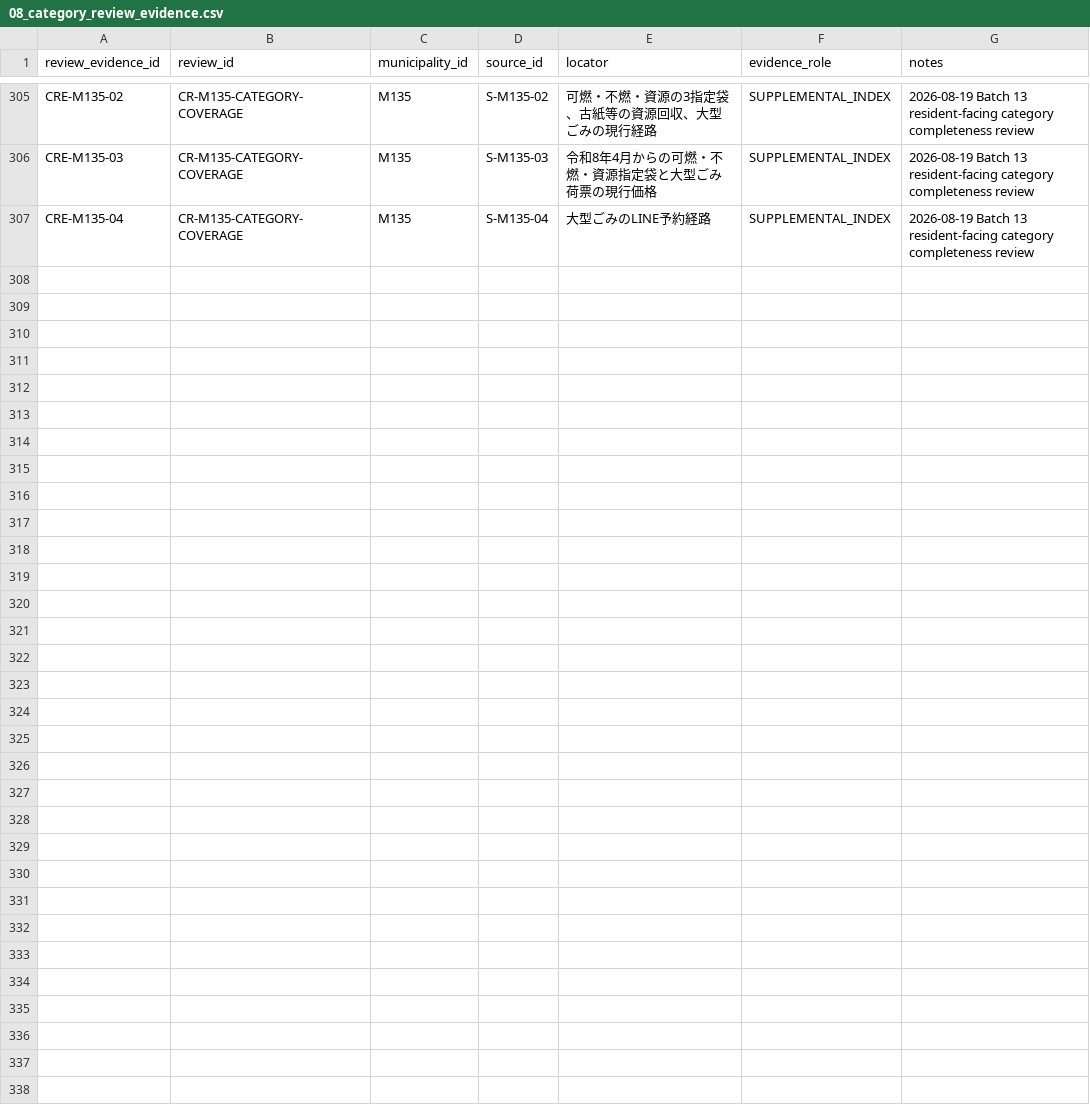
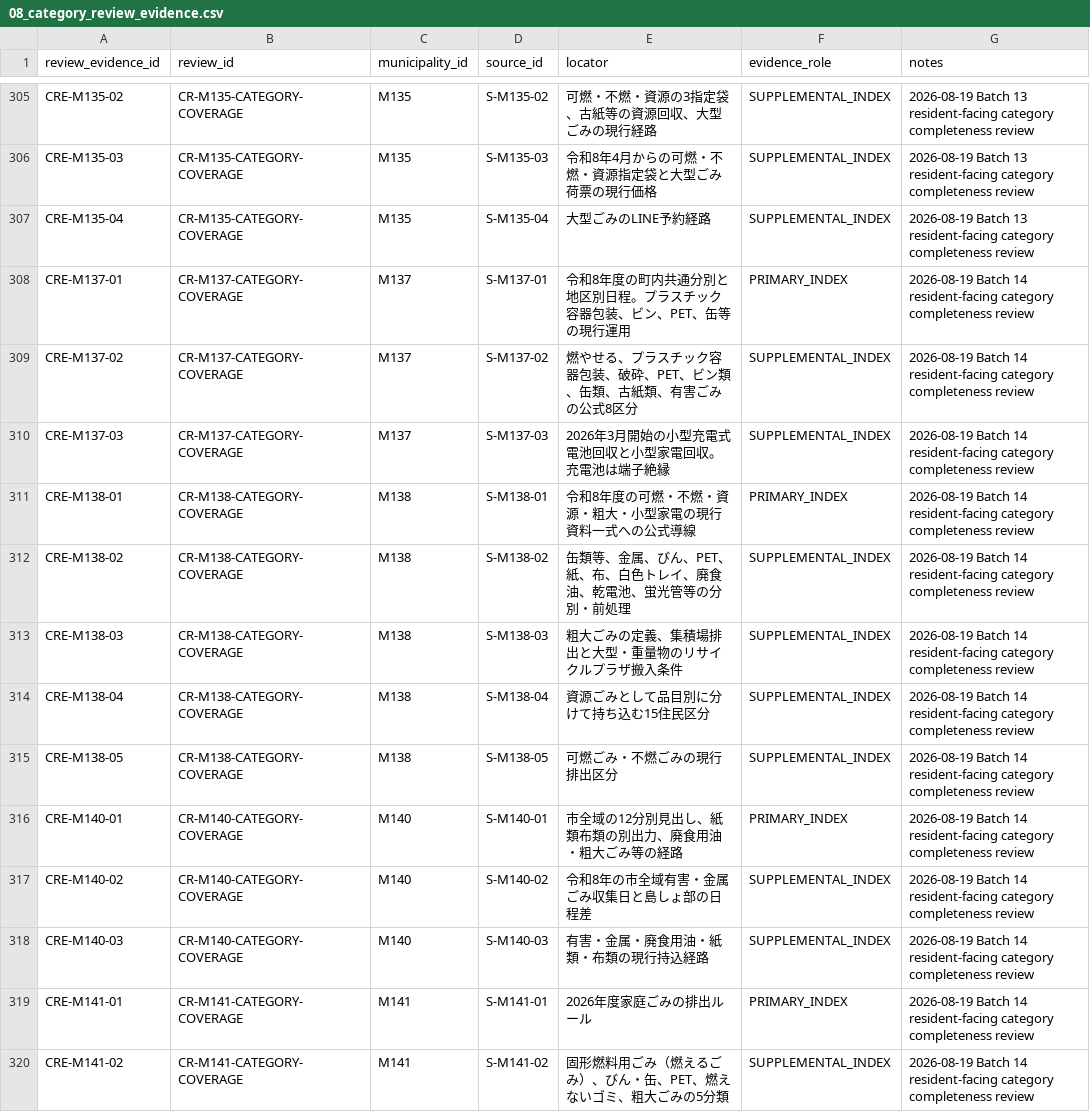
Before and after one commit to testeste55555/Separate-garbage, a CSV file: data/research/08_category_review_evidence.csv, drawn as a sheet; only a part is shown, gaps mark what is left out; the diff covers the shown part only.

```diff
--- a/data/research/08_category_review_evidence.csv
+++ b/data/research/08_category_review_evidence.csv
@@ -307 +307,14 @@ CRE-M135-03,CR-M135-CATEGORY-COVERAGE,M135,S-M135-03,令和8年4月からの可
 CRE-M135-04,CR-M135-CATEGORY-COVERAGE,M135,S-M135-04,大型ごみのLINE予約経路,SUPPLEMENTAL_INDEX,2026-08-19 Batch 13 resident-facing category completeness review
+CRE-M137-01,CR-M137-CATEGORY-COVERAGE,M137,S-M137-01,令和8年度の町内共通分別と地区別日程。プラスチック容器包装、ビン、PET、缶等の現行運用,PRIMARY_INDEX,2026-08-19 Batch 14 resident-facing category completeness review
+CRE-M137-02,CR-M137-CATEGORY-COVERAGE,M137,S-M137-02,燃やせる、プラスチック容器包装、破砕、PET、ビン類、缶類、古紙類、有害ごみの公式8区分,SUPPLEMENTAL_INDEX,2026-08-19 Batch 14 resident-facing category completeness review
+CRE-M137-03,CR-M137-CATEGORY-COVERAGE,M137,S-M137-03,2026年3月開始の小型充電式電池回収と小型家電回収。充電池は端子絶縁,SUPPLEMENTAL_INDEX,2026-08-19 Batch 14 resident-facing category completeness review
+CRE-M138-01,CR-M138-CATEGORY-COVERAGE,M138,S-M138-01,令和8年度の可燃・不燃・資源・粗大・小型家電の現行資料一式への公式導線,PRIMARY_INDEX,2026-08-19 Batch 14 resident-facing category completeness review
+CRE-M138-02,CR-M138-CATEGORY-COVERAGE,M138,S-M138-02,缶類等、金属、びん、PET、紙、布、白色トレイ、廃食油、乾電池、蛍光管等の分別・前処理,SUPPLEMENTAL_INDEX,2026-08-19 Batch 14 resident-facing category completeness review
+CRE-M138-03,CR-M138-CATEGORY-COVERAGE,M138,S-M138-03,粗大ごみの定義、集積場排出と大型・重量物のリサイクルプラザ搬入条件,SUPPLEMENTAL_INDEX,2026-08-19 Batch 14 resident-facing category completeness review
+CRE-M138-04,CR-M138-CATEGORY-COVERAGE,M138,S-M138-04,資源ごみとして品目別に分けて持ち込む15住民区分,SUPPLEMENTAL_INDEX,2026-08-19 Batch 14 resident-facing category completeness review
+CRE-M138-05,CR-M138-CATEGORY-COVERAGE,M138,S-M138-05,可燃ごみ・不燃ごみの現行排出区分,SUPPLEMENTAL_INDEX,2026-08-19 Batch 14 resident-facing category completeness review
+CRE-M140-01,CR-M140-CATEGORY-COVERAGE,M140,S-M140-01,市全域の12分別見出し、紙類布類の別出力、廃食用油・粗大ごみ等の経路,PRIMARY_INDEX,2026-08-19 Batch 14 resident-facing category completeness review
+CRE-M140-02,CR-M140-CATEGORY-COVERAGE,M140,S-M140-02,令和8年の市全域有害・金属ごみ収集日と島しょ部の日程差,SUPPLEMENTAL_INDEX,2026-08-19 Batch 14 resident-facing category completeness review
+CRE-M140-03,CR-M140-CATEGORY-COVERAGE,M140,S-M140-03,有害・金属・廃食用油・紙類・布類の現行持込経路,SUPPLEMENTAL_INDEX,2026-08-19 Batch 14 resident-facing category completeness review
+CRE-M141-01,CR-M141-CATEGORY-COVERAGE,M141,S-M141-01,2026年度家庭ごみの排出ルール,PRIMARY_INDEX,2026-08-19 Batch 14 resident-facing category completeness review
+CRE-M141-02,CR-M141-CATEGORY-COVERAGE,M141,S-M141-02,固形燃料用ごみ（燃えるごみ）、びん・缶、PET、燃えないゴミ、粗大ごみの5分類,SUPPLEMENTAL_INDEX,2026-08-19 Batch 14 resident-facing category completeness review
```
Also changed, not shown: 12 added rows elsewhere in this file, data/master/02_official_domain_registry.csv, data/master/05_deferred_municipalities.csv, 14 other files.
